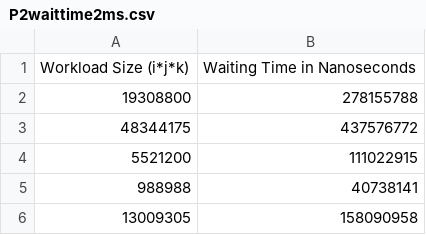
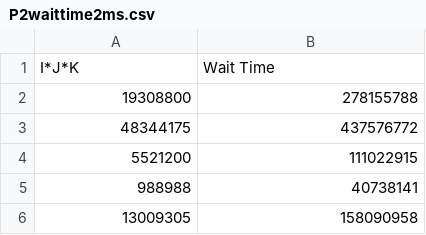
Before and after one commit to khushiBiyani/OS_Assignment2, a CSV file: dataDumps/P2WaitingTimeWorkload/P2waittime2ms.csv, drawn as a sheet; only a part is shown; the diff covers the shown part only.

```diff
--- a/dataDumps/P2WaitingTimeWorkload/P2waittime2ms.csv
+++ b/dataDumps/P2WaitingTimeWorkload/P2waittime2ms.csv
@@ -1,2 +1,2 @@
-Workload Size (i*j*k),Waiting Time in Nanoseconds
+I*J*K,Wait Time
 19308800,278155788
```
Also changed, not shown: 69 added rows elsewhere in this file, dataDumps/P2WaitingTimeWorkload/P2waittime1ms.csv, 2 other files.
